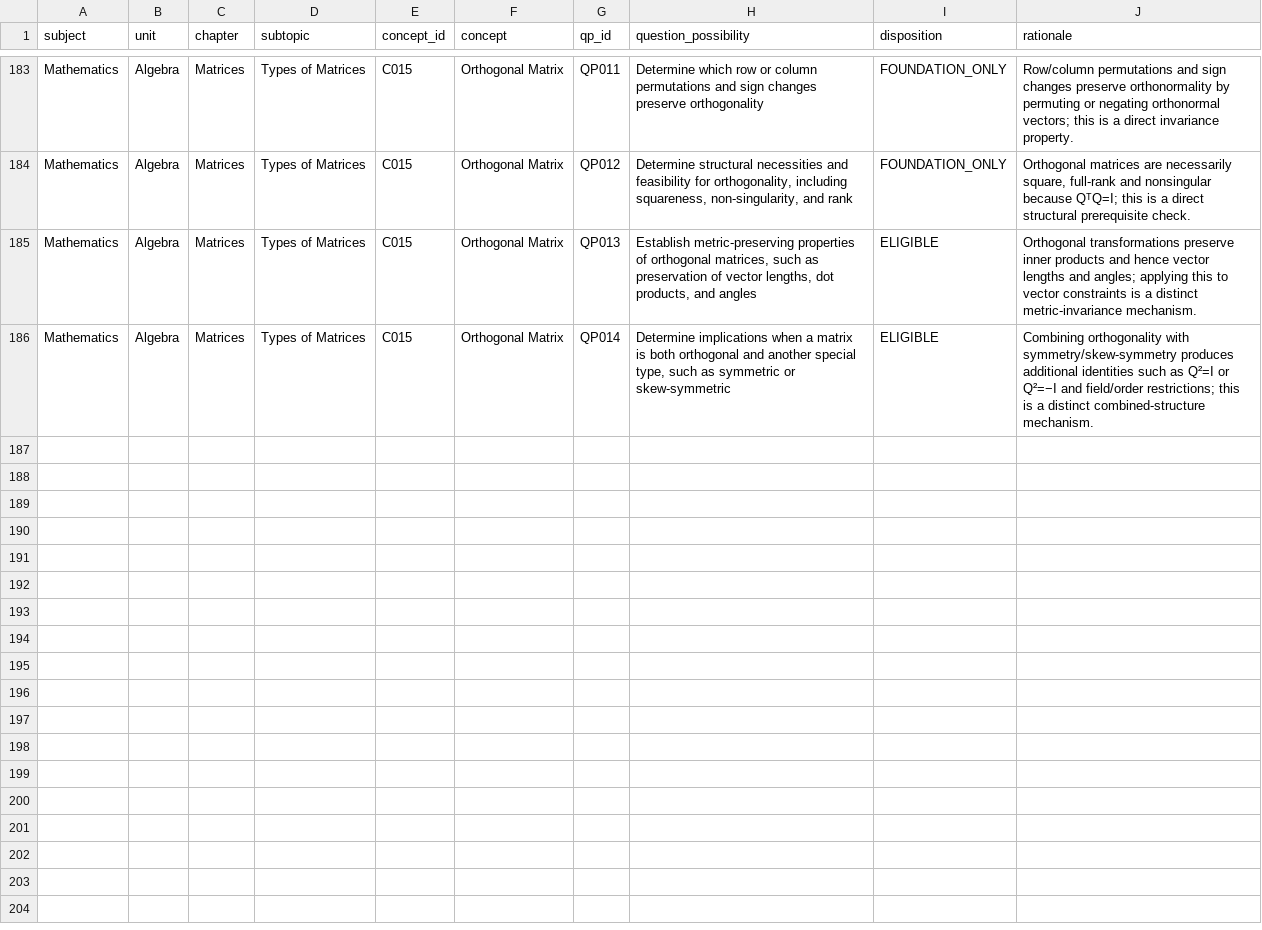
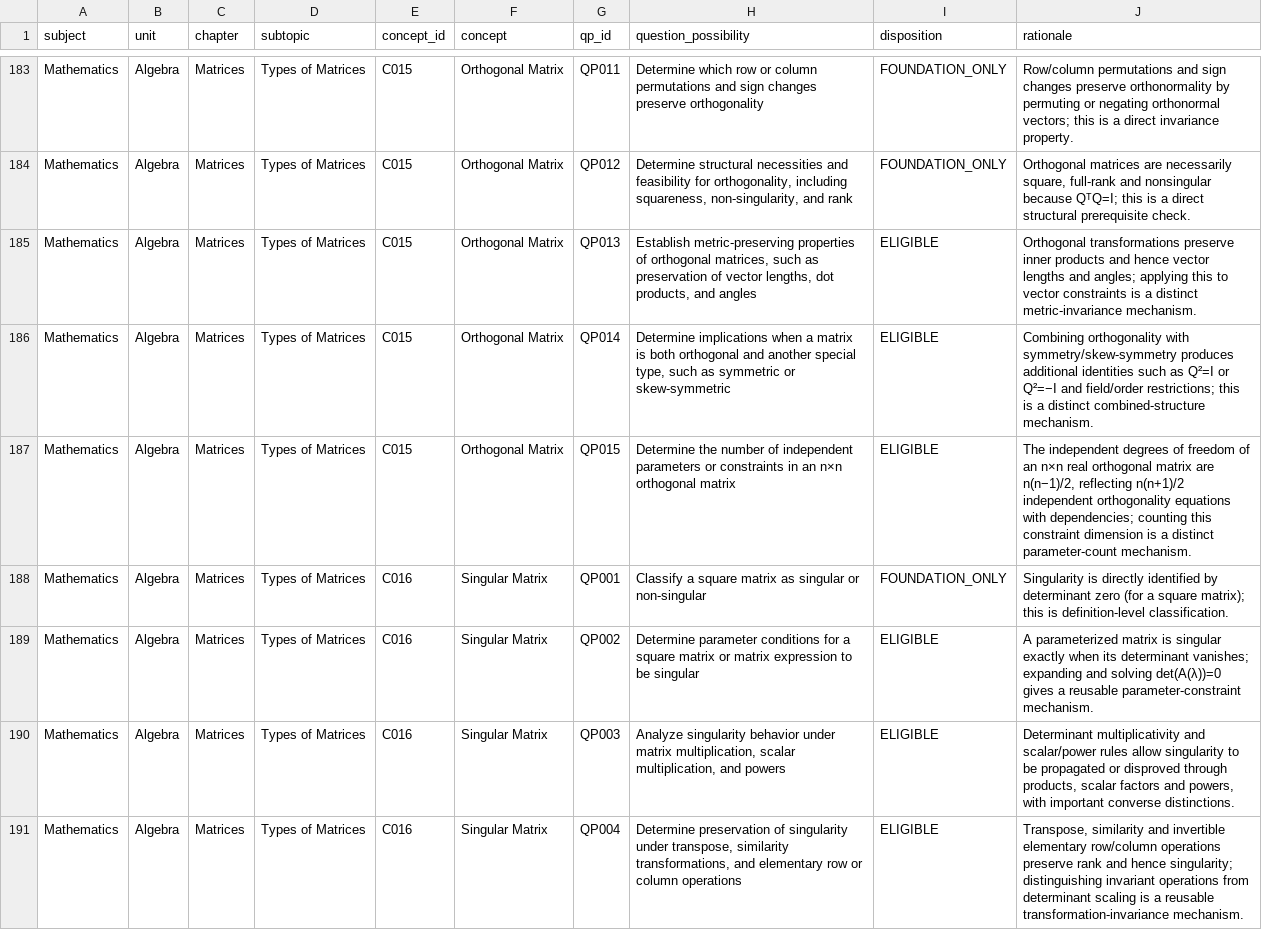
Before and after one commit to vinothkumarar/QuestionFactory, a CSV file: Engine/catalog/archetype_catalog/catalogs/U2_CH8_ST1_qp_dispositions.csv, drawn as a sheet; only a part is shown, gaps mark what is left out.

Commit message:
Export matrix QP dispositions through global QP190

```diff
--- a/Engine/catalog/archetype_catalog/catalogs/U2_CH8_ST1_qp_dispositions.csv
+++ b/Engine/catalog/archetype_catalog/catalogs/U2_CH8_ST1_qp_dispositions.csv
@@ -186 +186,6 @@ Mathematics,Algebra,Matrices,Types of Matrices,C015,Orthogonal Matrix,QP013,"Est
 Mathematics,Algebra,Matrices,Types of Matrices,C015,Orthogonal Matrix,QP014,"Determine implications when a matrix is both orthogonal and another special type, such as symmetric or skew-symmetric",ELIGIBLE,Combining orthogonality with symmetry/skew-symmetry produces additional identities such as Q²=I or Q²=−I and field/order restrictions; this is a distinct combined-structure mechanism.
+Mathematics,Algebra,Matrices,Types of Matrices,C015,Orthogonal Matrix,QP015,Determine the number of independent parameters or constraints in an n×n orthogonal matrix,ELIGIBLE,"The independent degrees of freedom of an n×n real orthogonal matrix are n(n−1)/2, reflecting n(n+1)/2 independent orthogonality equations with dependencies; counting this constraint dimension is a distinct parameter-count mechanism."
+Mathematics,Algebra,Matrices,Types of Matrices,C016,Singular Matrix,QP001,Classify a square matrix as singular or non-singular,FOUNDATION_ONLY,Singularity is directly identified by determinant zero (for a square matrix); this is definition-level classification.
+Mathematics,Algebra,Matrices,Types of Matrices,C016,Singular Matrix,QP002,Determine parameter conditions for a square matrix or matrix expression to be singular,ELIGIBLE,A parameterized matrix is singular exactly when its determinant vanishes; expanding and solving det(A(λ))=0 gives a reusable parameter-constraint mechanism.
+Mathematics,Algebra,Matrices,Types of Matrices,C016,Singular Matrix,QP003,"Analyze singularity behavior under matrix multiplication, scalar multiplication, and powers",ELIGIBLE,"Determinant multiplicativity and scalar/power rules allow singularity to be propagated or disproved through products, scalar factors and powers, with important converse distinctions."
+Mathematics,Algebra,Matrices,Types of Matrices,C016,Singular Matrix,QP004,"Determine preservation of singularity under transpose, similarity transformations, and elementary row or column operations",ELIGIBLE,"Transpose, similarity and invertible elementary row/column operations preserve rank and hence singularity; distinguishing invariant operations from determinant scaling is a reusable transformation-invariance mechanism."
```
